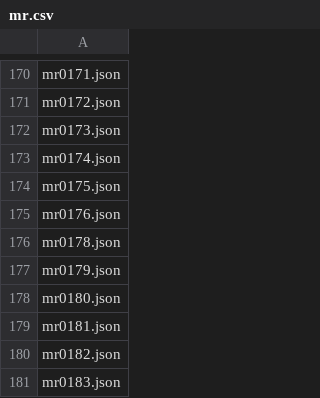
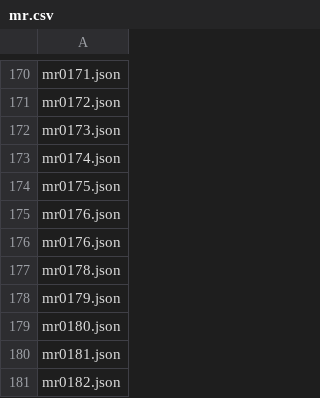
Before and after one commit to vinceyoumans/MR003, a CSV file: CODE/ST2010/mr.csv, drawn as a sheet; only a part is shown, gaps mark what is left out; the shorter side is filled out with more unchanged rows; the diff names each change by its address in the sheet, - before the commit and + after, or states it on an @@ line.

Commit message:
Step10 - doing Full text json - start - Just indexing pages.  No Text pull yet.

```diff
--- a/CODE/ST2010/mr.csv
+++ b/CODE/ST2010/mr.csv
+row 176: mr0176.json
```
Also changed, not shown: 9 other files.
